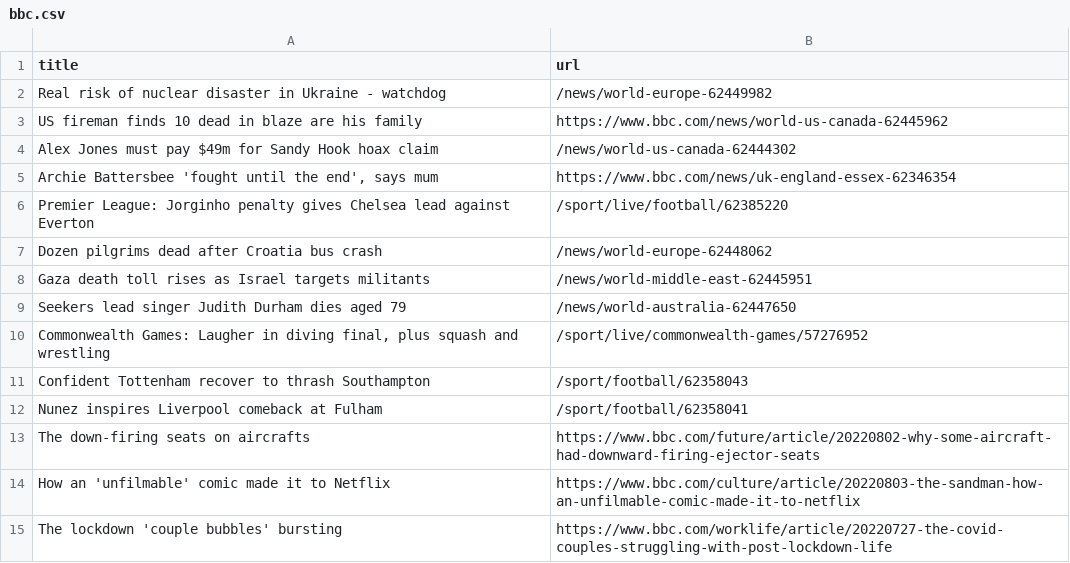
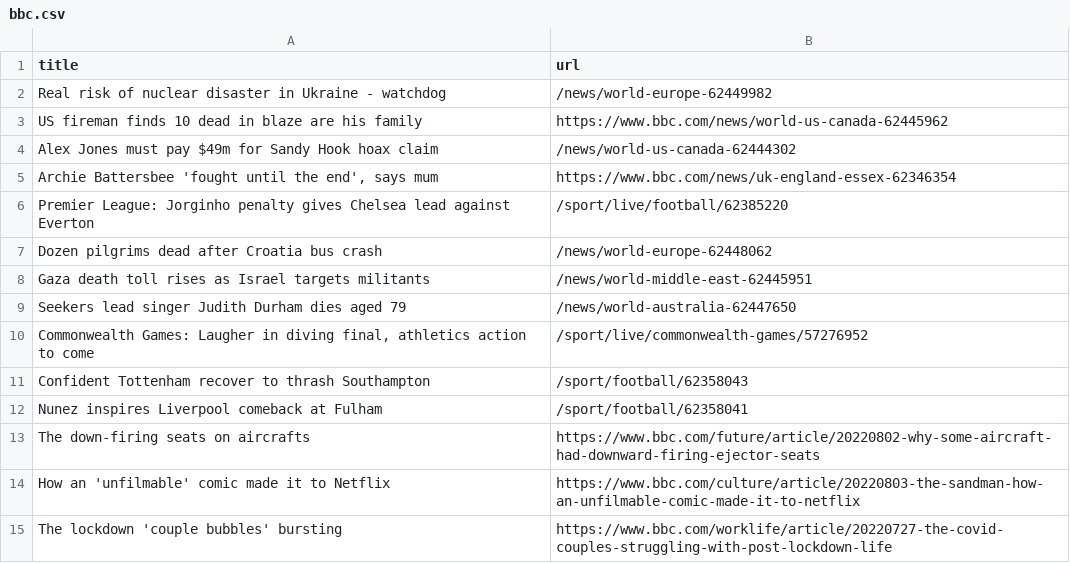
Before and after one commit to ErichBuergler/automatic-scraper-bbc, a CSV file: bbc.csv, drawn as a sheet; only a part is shown.

```diff
--- a/bbc.csv
+++ b/bbc.csv
@@ -9,3 +9,3 @@ Gaza death toll rises as Israel targets militants,/news/world-middle-east-624459
 Seekers lead singer Judith Durham dies aged 79,/news/world-australia-62447650
-"Commonwealth Games: Laugher in diving final, plus squash and wrestling",/sport/live/commonwealth-games/57276952
+"Commonwealth Games: Laugher in diving final, athletics action to come",/sport/live/commonwealth-games/57276952
 Confident Tottenham recover to thrash Southampton,/sport/football/62358043
```
